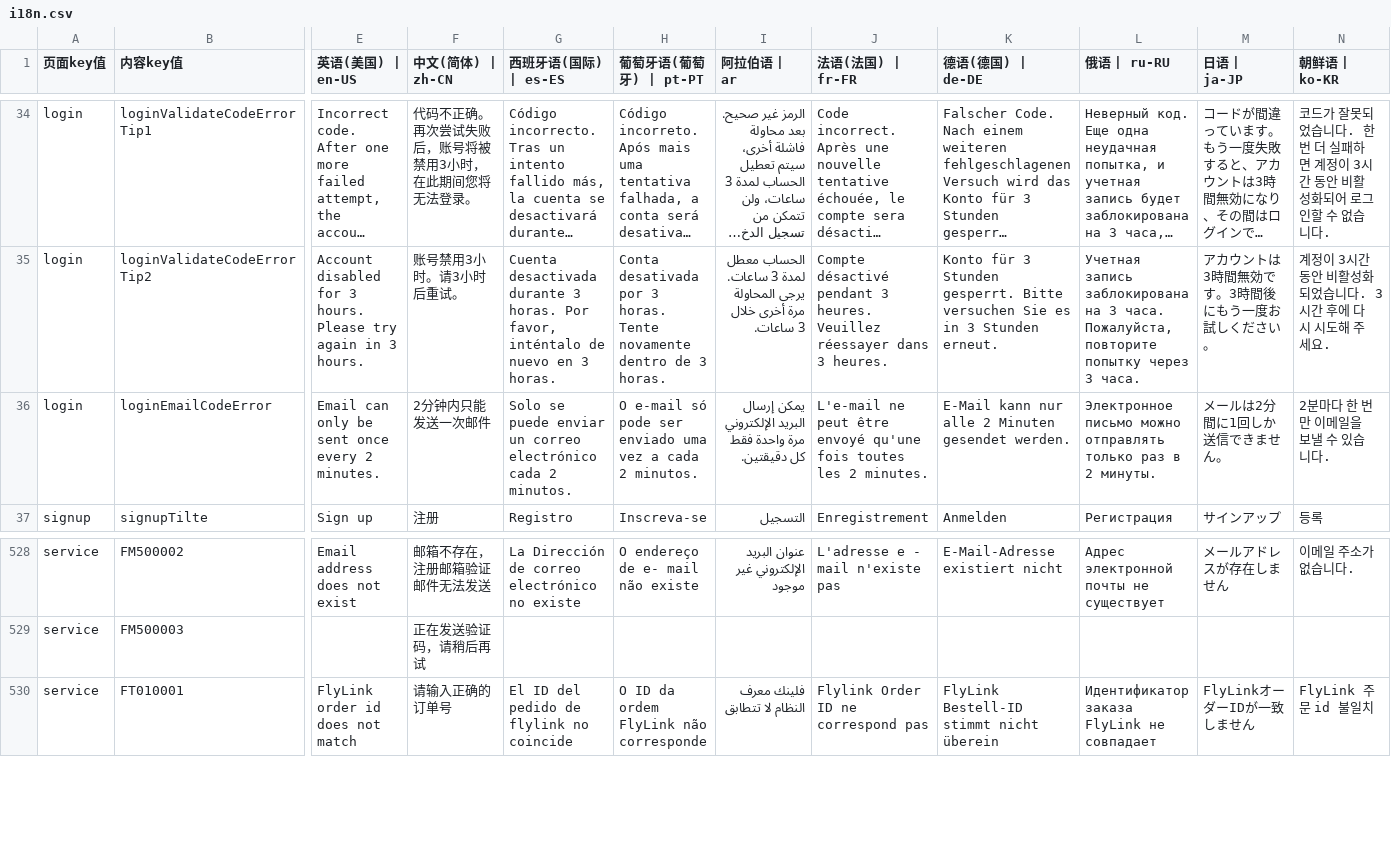
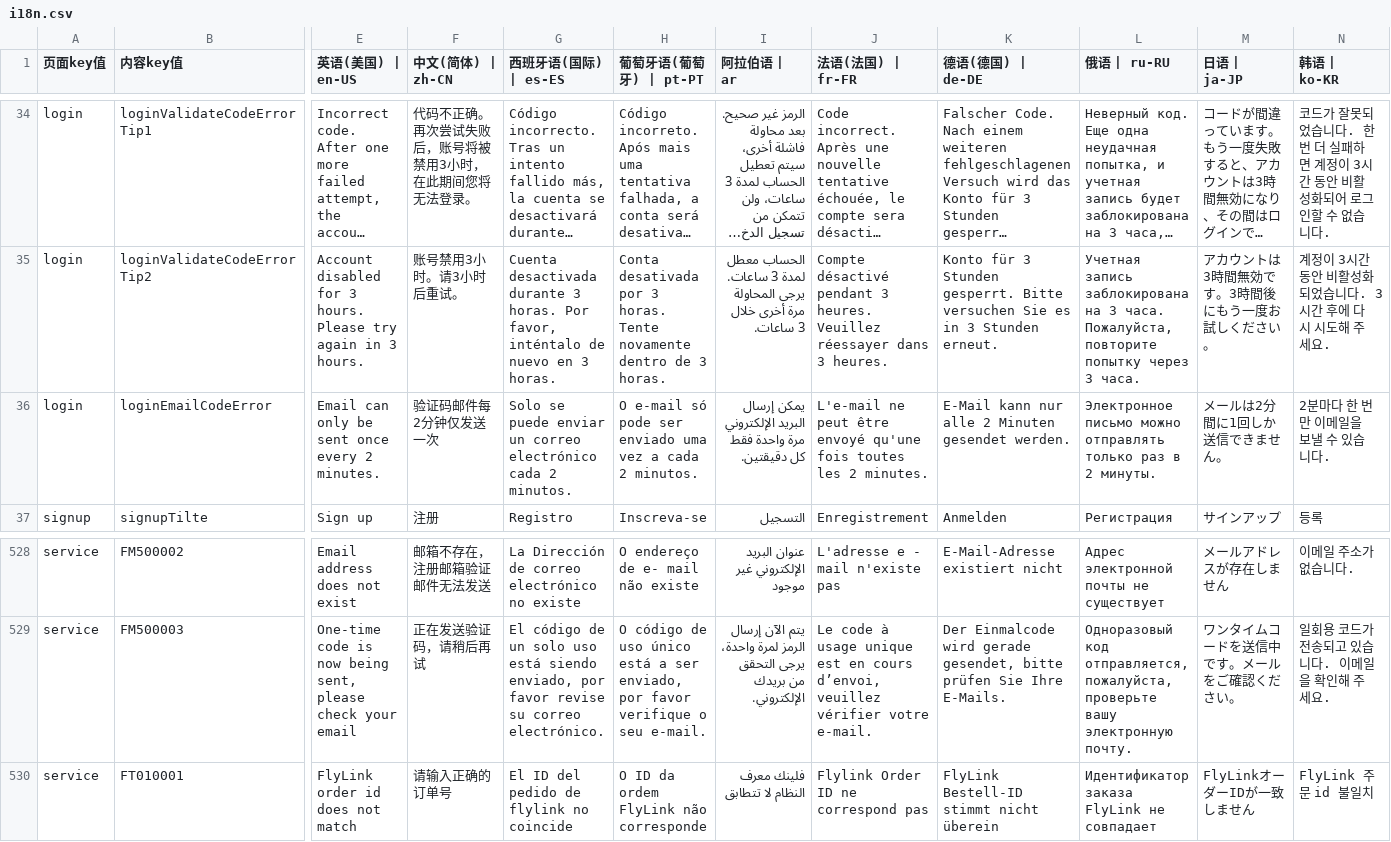
Before and after one commit to chenzhenyuan123/monorepo, a CSV file: apps/my/plugins/i18n/i18n.csv, drawn as a sheet; only a part is shown, gaps mark what is left out; long unchanged cells end in …; the diff covers the shown part only; the diff names each change by its address in the sheet, - before the commit and + after, or states it on an @@ line.

```diff
--- a/apps/my/plugins/i18n/i18n.csv
+++ b/apps/my/plugins/i18n/i18n.csv
-N1: 朝鲜语 | ko-KR
+N1: 韩语 | ko-KR
-F36 (中文(简体) | zh-CN): 2分钟内只能发送一次邮件
+F36 (中文(简体) | zh-CN): 验证码邮件每2分钟仅发送一次
-E529 (英语(美国) | en-US): (empty)
+E529 (英语(美国) | en-US): One-time code is now being sent, please check your email
-G529 (西班牙语(国际) | es-ES): (empty)
+G529 (西班牙语(国际) | es-ES): El código de un solo uso está siendo enviado, por favor revise su correo electrónico.
-H529 (葡萄牙语(葡萄牙) | pt-PT): (empty)
+H529 (葡萄牙语(葡萄牙) | pt-PT): O código de uso único está a ser enviado, por favor verifique o seu e-mail.
-I529 (阿拉伯语 | ar): (empty)
+I529 (阿拉伯语 | ar): يتم الآن إرسال الرمز لمرة واحدة، يرجى التحقق من بريدك الإلكتروني.
-J529 (法语(法国) | fr-FR): (empty)
+J529 (法语(法国) | fr-FR): Le code à usage unique est en cours d’envoi, veuillez vérifier votre e-mail.
-K529 (德语(德国) | de-DE): (empty)
+K529 (德语(德国) | de-DE): Der Einmalcode wird gerade gesendet, bitte prüfen Sie Ihre E-Mails.
-L529 (俄语 | ru-RU): (empty)
+L529 (俄语 | ru-RU): Одноразовый код отправляется, пожалуйста, проверьте вашу электронную почту.
-M529 (日语 | ja-JP): (empty)
+M529 (日语 | ja-JP): ワンタイムコードを送信中です。メールをご確認ください。
-N529 (韩语 | ko-KR): (empty)
+N529 (韩语 | ko-KR): 일회용 코드가 전송되고 있습니다. 이메일을 확인해 주세요.
```
Also changed, not shown: 80 edited cells elsewhere in this file, 1 other file.
